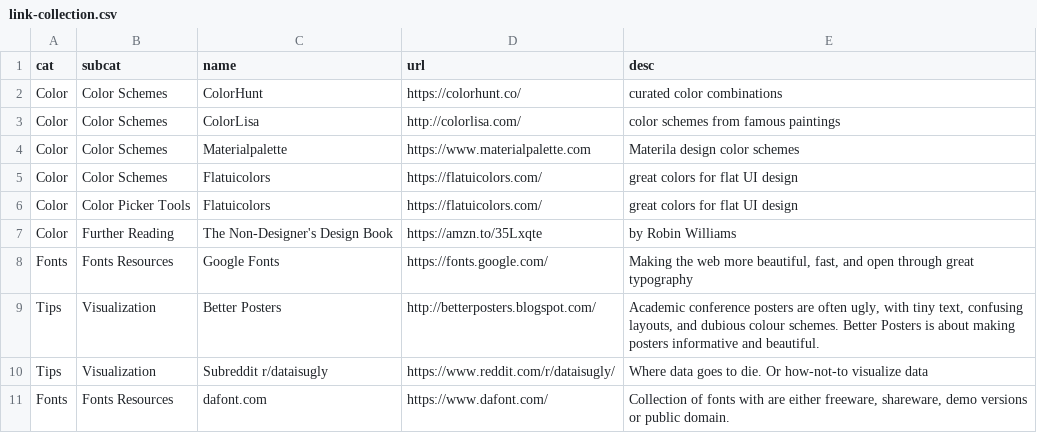
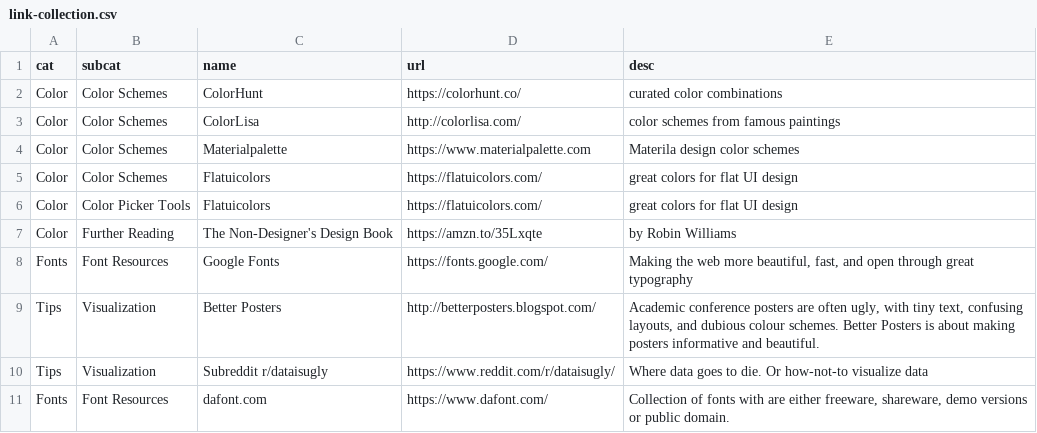
Before and after one commit to emacholdt/design-basics, a CSV file: links/link-collection.csv, drawn as a sheet.

```diff
--- a/links/link-collection.csv
+++ b/links/link-collection.csv
@@ -7,5 +7,5 @@ Color;Color Picker Tools;Flatuicolors;https://flatuicolors.com/; great colors fo
 Color;Further Reading;"The Non-Designer's Design Book";https://amzn.to/35Lxqte; by Robin Williams
-Fonts;Fonts Resources;Google Fonts;https://fonts.google.com/; Making the web more beautiful, fast, and open through great typography
+Fonts;Font Resources;Google Fonts;https://fonts.google.com/; Making the web more beautiful, fast, and open through great typography
 Tips;Visualization;Better Posters;http://betterposters.blogspot.com/; Academic conference posters are often ugly, with tiny text, confusing layouts, and dubious colour schemes. Better Posters is about making posters informative and beautiful.
 Tips;Visualization;Subreddit r/dataisugly;https://www.reddit.com/r/dataisugly/; Where data goes to die. Or how-not-to visualize data
-Fonts;Fonts Resources;dafont.com;https://www.dafont.com/; Collection of fonts with are either freeware, shareware, demo versions or public domain.
+Fonts;Font Resources;dafont.com;https://www.dafont.com/; Collection of fonts with are either freeware, shareware, demo versions or public domain.
```
Also changed, not shown: 1 other file.
